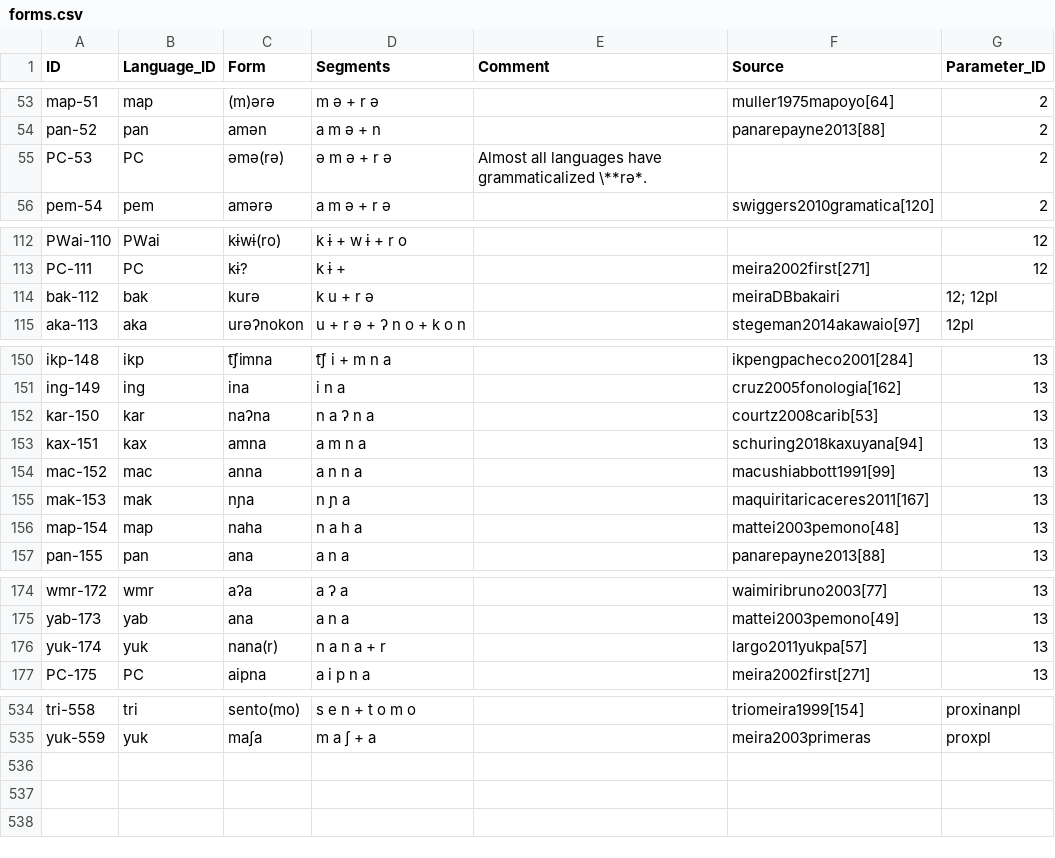
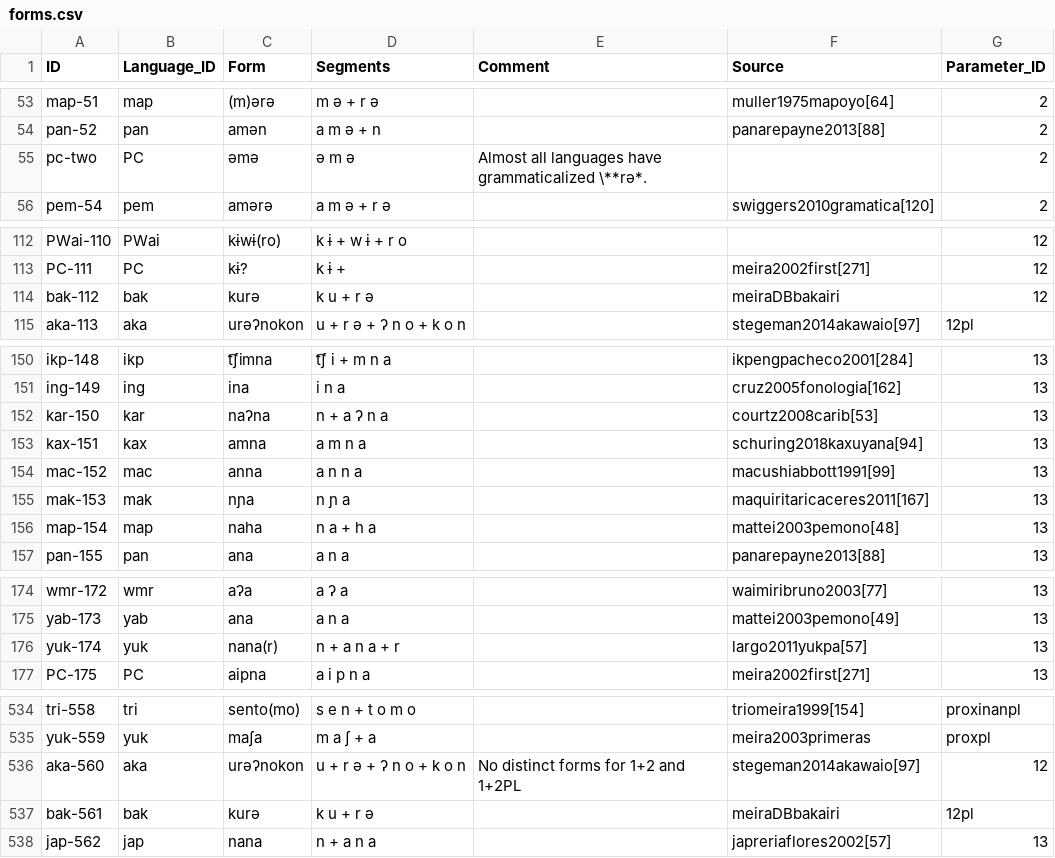
Before and after one commit to fmatter/cariban_pronouns, a CSV file: data/cldf/forms.csv, drawn as a sheet; only a part is shown, gaps mark what is left out.

```diff
--- a/data/cldf/forms.csv
+++ b/data/cldf/forms.csv
@@ -54,3 +54,3 @@ map-51,map,(m)ərə,m ə + r ə,,muller1975mapoyo[64],2
 pan-52,pan,amən,a m ə + n,,panarepayne2013[88],2
-PC-53,PC,əmə(rə),ə m ə + r ə,Almost all languages have grammaticalized \**rə*.,,2
+pc-two,PC,əmə,ə m ə,Almost all languages have grammaticalized \**rə*.,,2
 pem-54,pem,amərə,a m ə + r ə,,swiggers2010gramatica[120],2
@@ -113,3 +113,3 @@ PWai-110,PWai,kɨwɨ(ro),k ɨ + w ɨ + r o,,,12
 PC-111,PC,kɨ?,k ɨ +,,meira2002first[271],12
-bak-112,bak,kurə,k u + r ə,,meiraDBbakairi,12; 12pl
+bak-112,bak,kurə,k u + r ə,,meiraDBbakairi,12
 aka-113,aka,urəʔnokon,u + r ə + ʔ n o + k o n,,stegeman2014akawaio[97],12pl
@@ -151,3 +151,3 @@ ikp-148,ikp,t͡ʃimna,t͡ʃ i + m n a,,ikpengpacheco2001[284],13
 ing-149,ing,ina,i n a,,cruz2005fonologia[162],13
-kar-150,kar,naʔna,n a ʔ n a,,courtz2008carib[53],13
+kar-150,kar,naʔna,n + a ʔ n a,,courtz2008carib[53],13
 kax-151,kax,amna,a m n a,,schuring2018kaxuyana[94],13
@@ -155,3 +155,3 @@ mac-152,mac,anna,a n n a,,macushiabbott1991[99],13
 mak-153,mak,nɲa,n ɲ a,,maquiritaricaceres2011[167],13
-map-154,map,naha,n a h a,,mattei2003pemono[48],13
+map-154,map,naha,n a + h a,,mattei2003pemono[48],13
 pan-155,pan,ana,a n a,,panarepayne2013[88],13
@@ -175,3 +175,3 @@ wmr-172,wmr,aʔa,a ʔ a,,waimiribruno2003[77],13
 yab-173,yab,ana,a n a,,mattei2003pemono[49],13
-yuk-174,yuk,nana(r),n a n a + r,,largo2011yukpa[57],13
+yuk-174,yuk,nana(r),n + a n a + r,,largo2011yukpa[57],13
 PC-175,PC,aipna,a i p n a,,meira2002first[271],13
@@ -535 +535,4 @@ tri-558,tri,sento(mo),s e n + t o m o,,triomeira1999[154],proxinanpl
 yuk-559,yuk,maʃa,m a ʃ + a,,meira2003primeras,proxpl
+aka-560,aka,urəʔnokon,u + r ə + ʔ n o + k o n,No distinct forms for 1+2 and 1+2PL,stegeman2014akawaio[97],12
+bak-561,bak,kurə,k u + r ə,,meiraDBbakairi,12pl
+jap-562,jap,nana,n + a n a,,japreriaflores2002[57],13
```
Also changed, not shown: data/cldf/cognatesets.csv, data/cldf/languages.csv, 14 other files.
